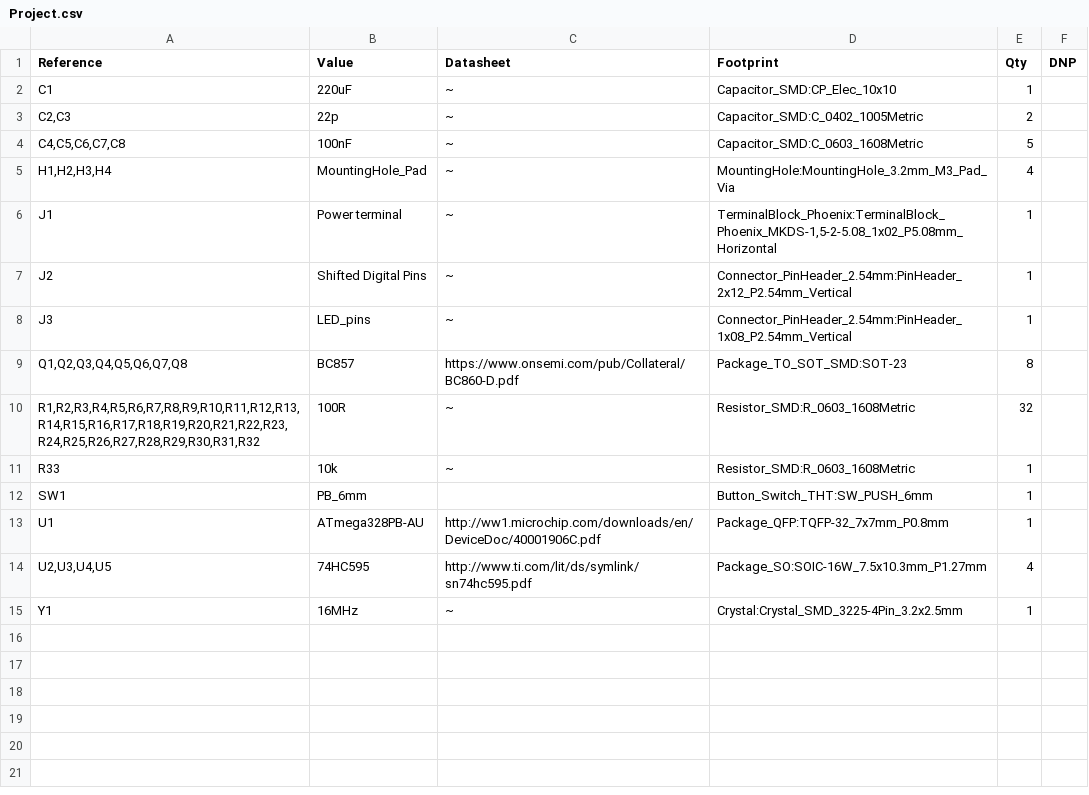
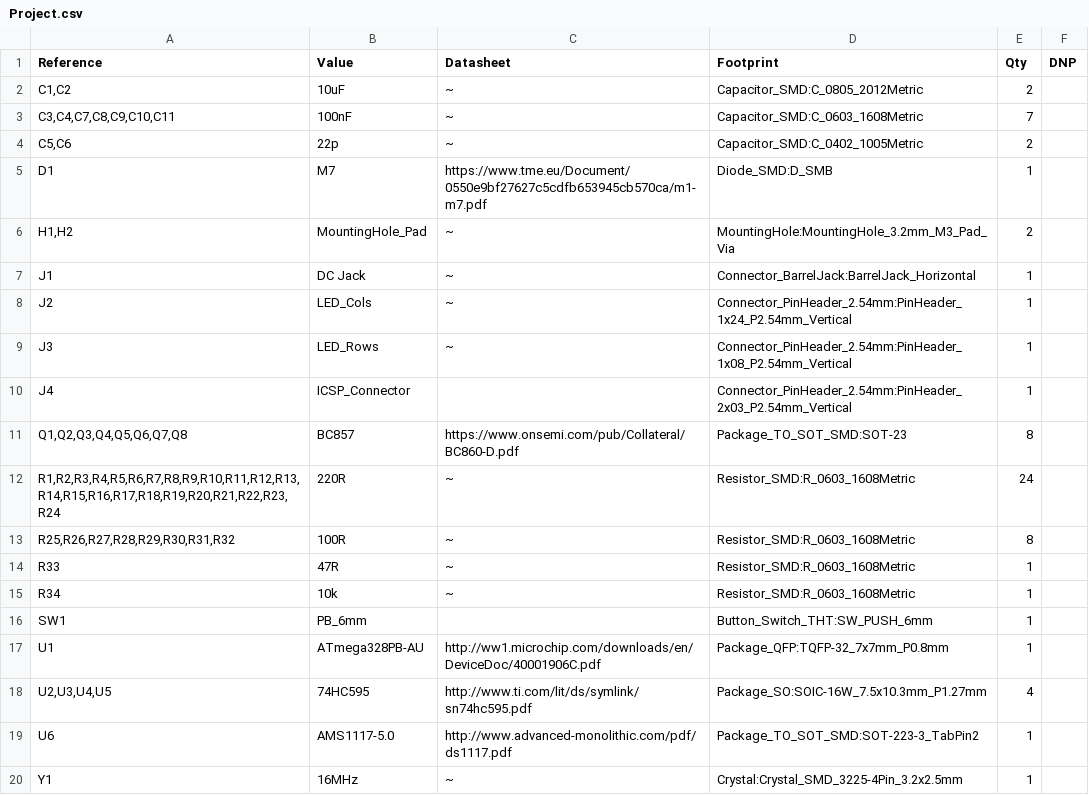
Before and after one commit to Pyisoe-Thame/Arduino_LED_Array, a CSV file: Assembly/Project.csv, drawn as a sheet.

Commit message:
595 column chip not daisy chained and  floating OE pins mistakes corrected

```diff
--- a/Assembly/Project.csv
+++ b/Assembly/Project.csv
@@ -1,12 +1,16 @@
 "Reference","Value","Datasheet","Footprint","Qty","DNP"
-"C1","220uF","~","Capacitor_SMD:CP_Elec_10x10","1",""
-"C2,C3","22p","~","Capacitor_SMD:C_0402_1005Metric","2",""
-"C4,C5,C6,C7,C8","100nF","~","Capacitor_SMD:C_0603_1608Metric","5",""
-"H1,H2,H3,H4","MountingHole_Pad","~","MountingHole:MountingHole_3.2mm_M3_Pad_Via","4",""
-"J1","Power terminal","~","TerminalBlock_Phoenix:TerminalBlock_Phoenix_MKDS-1,5-2-5.08_1x02_P5.08mm_Horizontal","1",""
-"J2","Shifted Digital Pins","~","Connector_PinHeader_2.54mm:PinHeader_2x12_P2.54mm_Vertical","1",""
-"J3","LED_pins","~","Connector_PinHeader_2.54mm:PinHeader_1x08_P2.54mm_Vertical","1",""
+"C1,C2","10uF","~","Capacitor_SMD:C_0805_2012Metric","2",""
+"C3,C4,C7,C8,C9,C10,C11","100nF","~","Capacitor_SMD:C_0603_1608Metric","7",""
+"C5,C6","22p","~","Capacitor_SMD:C_0402_1005Metric","2",""
+"D1","M7","https://www.tme.eu/Document/0550e9bf27627c5cdfb653945cb570ca/m1-m7.pdf","Diode_SMD:D_SMB","1",""
+"H1,H2","MountingHole_Pad","~","MountingHole:MountingHole_3.2mm_M3_Pad_Via","2",""
+"J1","DC Jack","~","Connector_BarrelJack:BarrelJack_Horizontal","1",""
+"J2","LED_Cols","~","Connector_PinHeader_2.54mm:PinHeader_1x24_P2.54mm_Vertical","1",""
+"J3","LED_Rows","~","Connector_PinHeader_2.54mm:PinHeader_1x08_P2.54mm_Vertical","1",""
+"J4","ICSP_Connector","","Connector_PinHeader_2.54mm:PinHeader_2x03_P2.54mm_Vertical","1",""
 "Q1,Q2,Q3,Q4,Q5,Q6,Q7,Q8","BC857","https://www.onsemi.com/pub/Collateral/BC860-D.pdf","Package_TO_SOT_SMD:SOT-23","8",""
-"R1,R2,R3,R4,R5,R6,R7,R8,R9,R10,R11,R12,R13,R14,R15,R16,R17,R18,R19,R20,R21,R22,R23,R24,R25,R26,R27,R28,R29,R30,R31,R32","100R","~","Resistor_SMD:R_0603_1608Metric","32",""
-"R33","10k","~","Resistor_SMD:R_0603_1608Metric","1",""
+"R1,R2,R3,R4,R5,R6,R7,R8,R9,R10,R11,R12,R13,R14,R15,R16,R17,R18,R19,R20,R21,R22,R23,R24","220R","~","Resistor_SMD:R_0603_1608Metric","24",""
+"R25,R26,R27,R28,R29,R30,R31,R32","100R","~","Resistor_SMD:R_0603_1608Metric","8",""
+"R33","47R","~","Resistor_SMD:R_0603_1608Metric","1",""
+"R34","10k","~","Resistor_SMD:R_0603_1608Metric","1",""
 "SW1","PB_6mm","","Button_Switch_THT:SW_PUSH_6mm","1",""
@@ -14,2 +18,3 @@
 "U2,U3,U4,U5","74HC595","http://www.ti.com/lit/ds/symlink/sn74hc595.pdf","Package_SO:SOIC-16W_7.5x10.3mm_P1.27mm","4",""
+"U6","AMS1117-5.0","http://www.advanced-monolithic.com/pdf/ds1117.pdf","Package_TO_SOT_SMD:SOT-223-3_TabPin2","1",""
 "Y1","16MHz","~","Crystal:Crystal_SMD_3225-4Pin_3.2x2.5mm","1",""
```
Also changed, not shown: 45 other files.
